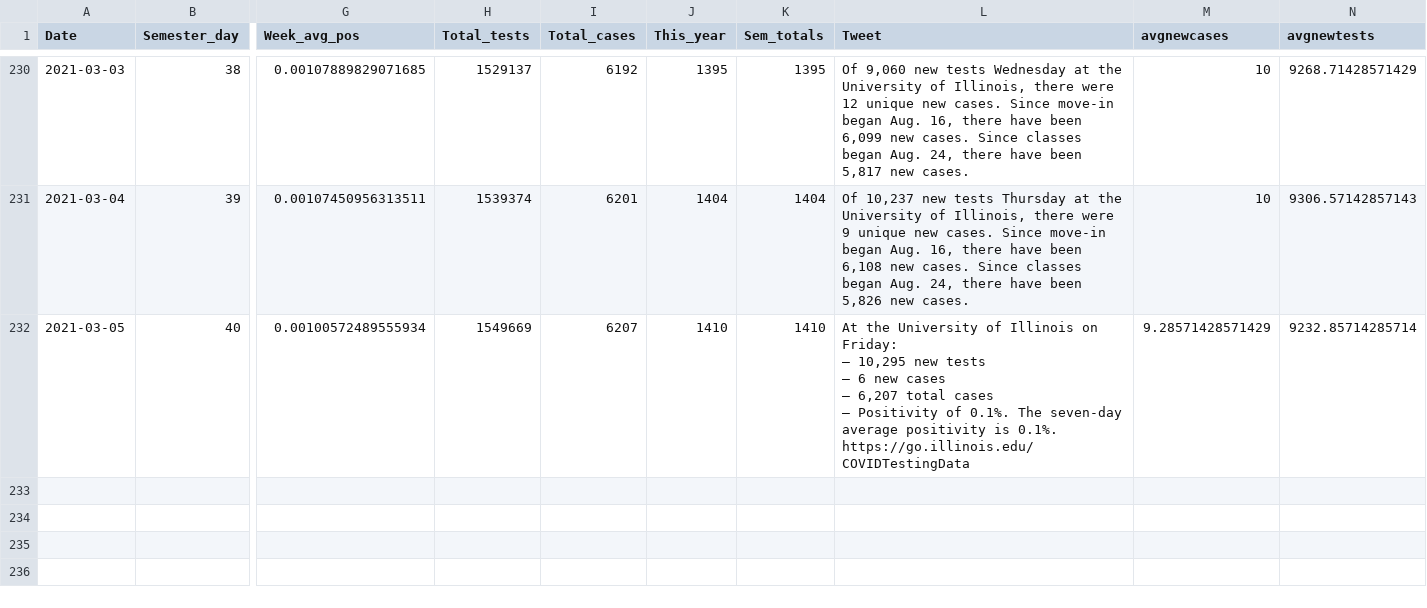
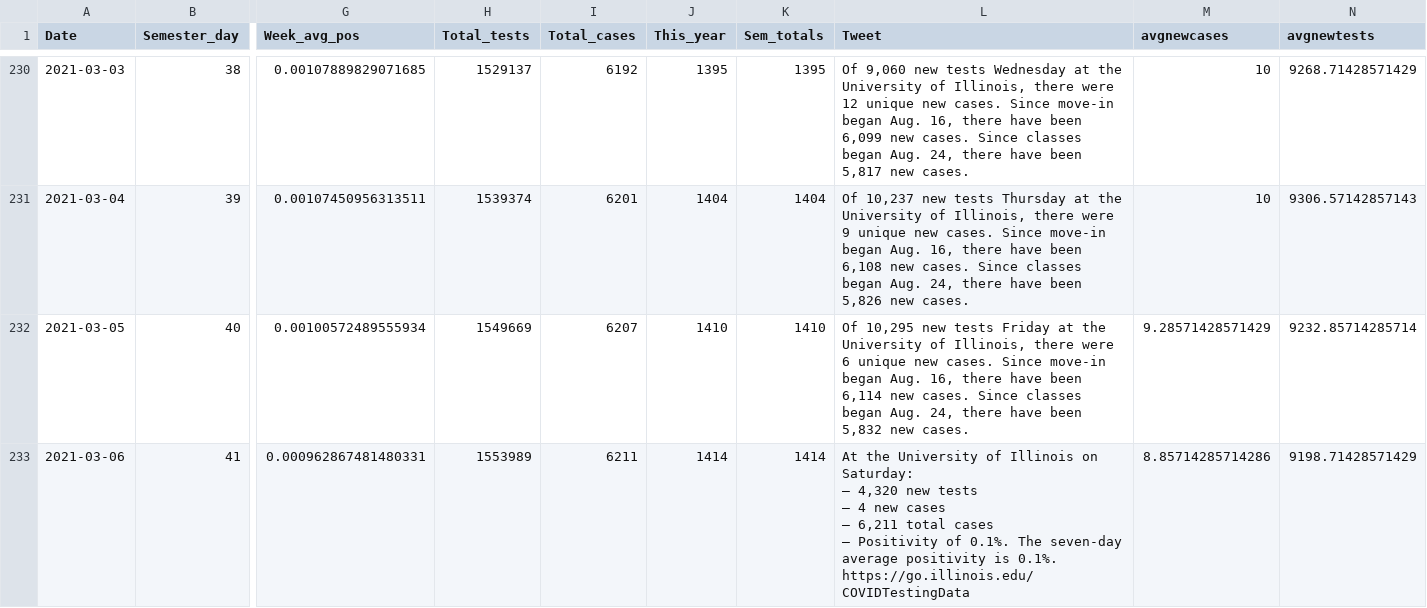
Before and after one commit to bzigterman/CUcovid, a CSV file: data/uicovid.csv, drawn as a sheet; only a part is shown, gaps mark what is left out; rows hold the shown columns only; ↵ is a line break in a cell; the diff names each change by its address in the sheet, - before the commit and + after, or states it on an @@ line.

```diff
--- a/data/uicovid.csv
+++ b/data/uicovid.csv
-L232 (Tweet): At the University of Illinois on Friday: ↵ — 10,295 new tests ↵ — 6 new cases ↵ — 6,207 total cases ↵ — Positivity of 0.1%. The seven-day average positivity is 0.1%. ↵ https://go.illinois.edu/COVIDTestingData
+L232 (Tweet): Of 10,295 new tests Friday at the University of Illinois, there were 6 unique new cases. Since move-in began Aug. 16, there have been 6,114 new cases. Since classes began Aug. 24, there have been 5,832 new cases.
+row 233: 2021-03-06 | 41 | 0.000962867481480331 | 1553989 | 6211 | 1414 | 1414 | At the University of Illinois on Saturday: ↵ — 4,320 new tests ↵ — 4 new cases ↵ — 6,211 total cases ↵ — Positivity of 0.1%. The seven-day average positivity is 0.1%. ↵ https://go.illinois.edu/COVIDTestingData | 8.85714285714286 | 9198.71428571429
```
Also changed, not shown: 6 other files.
